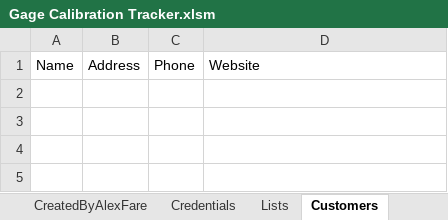
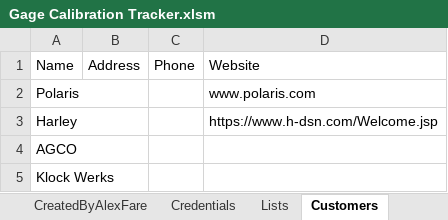
Before and after one commit to alexfare/GageCalibrationTracker, an Excel workbook: Gage Calibration Tracker.xlsm, sheet Customers, drawn as a sheet; values as stored, in another font and other column widths than the file's, no borders; table styles not drawn; the diff names each change by its address in the sheet, - before the commit and + after, or states it on an @@ line.

Commit message:
v3.11.0 (WIP)
'Added Company Profile
'Added User Profile (WIP)
'Added Admin Audit Log (Stats)
'Updated Admin Panel Layout
'Updated Account Creation Layout
'Added Customer Directory

```diff
--- a/Gage Calibration Tracker.xlsm (sheet Customers)
+++ b/Gage Calibration Tracker.xlsm (sheet Customers)
+row 2: Polaris |  |  | www.polaris.com
+row 3: Harley |  |  | https://www.h-dsn.com/Welcome.jsp
+row 4: AGCO
+row 5: Klock Werks
```
Also changed, not shown: sheet Admin, sheet CreatedByAlexFare, hidden cells, 13 other files.
